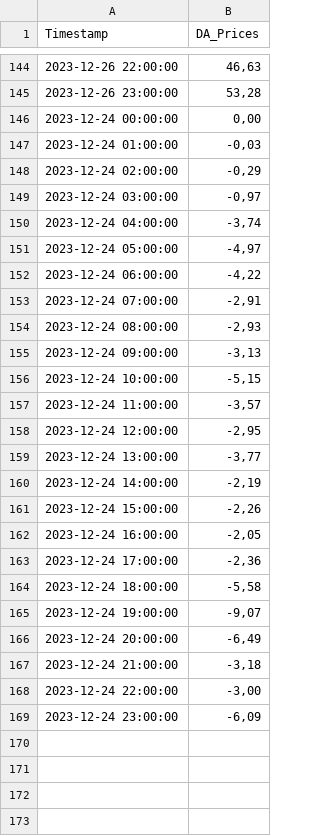
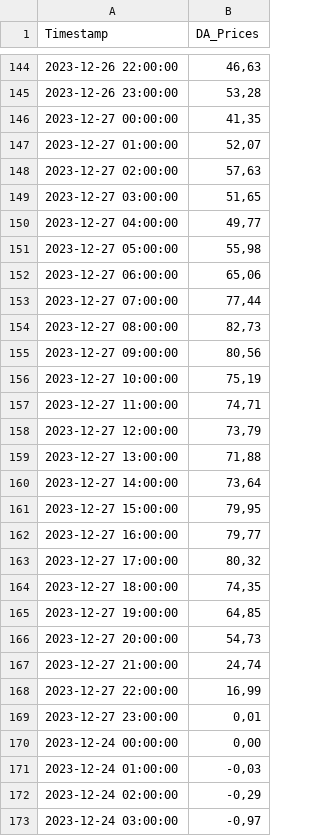
Before and after one commit to Economics-SP-V/BDEW-Showroom, a CSV file: da_prices.csv, drawn as a sheet; only a part is shown, gaps mark what is left out; the shorter side is filled out with more unchanged rows.

Commit message:
Daily Update

```diff
--- a/da_prices.csv
+++ b/da_prices.csv
@@ -145,2 +145,26 @@ Timestamp,DA_Prices
 2023-12-26 23:00:00,"53,28"
+2023-12-27 00:00:00,"41,35"
+2023-12-27 01:00:00,"52,07"
+2023-12-27 02:00:00,"57,63"
+2023-12-27 03:00:00,"51,65"
+2023-12-27 04:00:00,"49,77"
+2023-12-27 05:00:00,"55,98"
+2023-12-27 06:00:00,"65,06"
+2023-12-27 07:00:00,"77,44"
+2023-12-27 08:00:00,"82,73"
+2023-12-27 09:00:00,"80,56"
+2023-12-27 10:00:00,"75,19"
+2023-12-27 11:00:00,"74,71"
+2023-12-27 12:00:00,"73,79"
+2023-12-27 13:00:00,"71,88"
+2023-12-27 14:00:00,"73,64"
+2023-12-27 15:00:00,"79,95"
+2023-12-27 16:00:00,"79,77"
+2023-12-27 17:00:00,"80,32"
+2023-12-27 18:00:00,"74,35"
+2023-12-27 19:00:00,"64,85"
+2023-12-27 20:00:00,"54,73"
+2023-12-27 21:00:00,"24,74"
+2023-12-27 22:00:00,"16,99"
+2023-12-27 23:00:00,"0,01"
 2023-12-24 00:00:00,"0,00"
```
